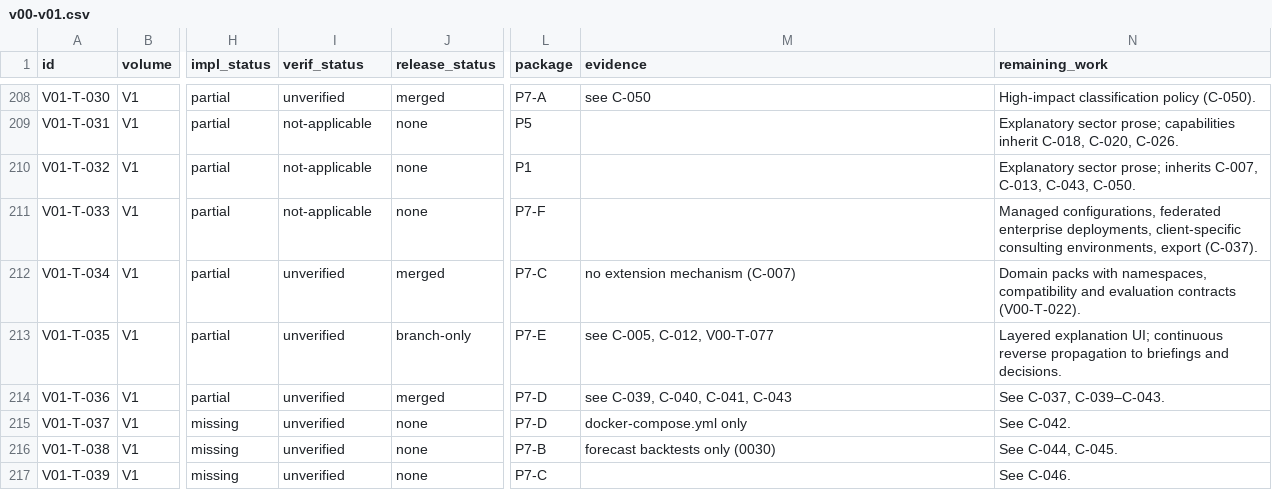
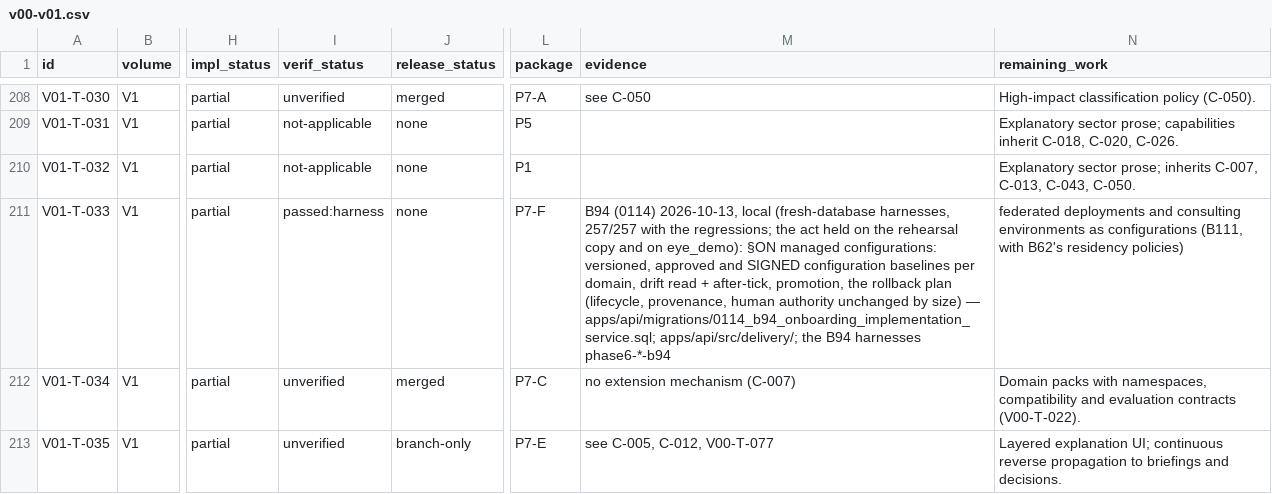
Before and after one commit to a-Halawany/elven, a CSV file: audit/requirements/v00-v01.csv, drawn as a sheet; only a part is shown, gaps mark what is left out; the shorter side is filled out with more unchanged rows; the diff names each change by its address in the sheet, - before the commit and + after, or states it on an @@ line.

```diff
--- a/audit/requirements/v00-v01.csv
+++ b/audit/requirements/v00-v01.csv
-I211 (verif_status): not-applicable
+I211 (verif_status): passed:harness
-M211 (evidence): (empty)
+M211 (evidence): B94 (0114) 2026-10-13, local (fresh-database harnesses, 257/257 with the regressions; the act held on the rehearsal copy and on eye_demo): §ON managed configurations: versioned, approved and SIGNED configuration baselines per domain, drift read + after-tick, promotion, the rollback plan (lifecycle, provenance, human authority unchanged by size) — apps/api/migrations/0114_b94_onboarding_implementation_service.sql; apps/api/src/delivery/; the B94 harnesses phase6-*-b94
-N211 (remaining_work): Managed configurations, federated enterprise deployments, client-specific consulting environments, export (C-037).
+N211 (remaining_work): federated deployments and consulting environments as configurations (B111, with B62's residency policies)
```
Also changed, not shown: audit/delivery/FEATURE_TRACKER.csv, audit/delivery/MIGRATION_LEDGER.csv, 23 other files.
